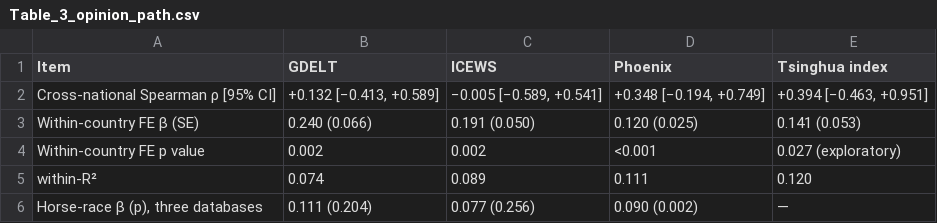
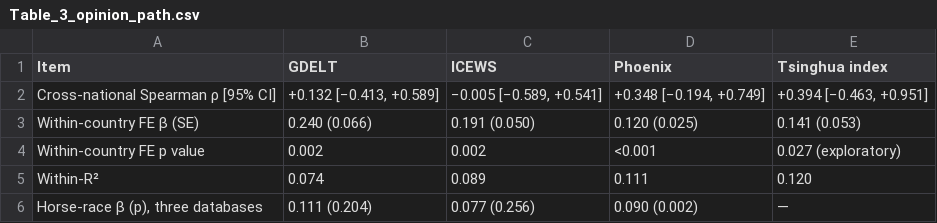
Before and after one commit to KelaoHu/eventdb-validity-audit, a CSV file: data/appendix_tables/Table_3_opinion_path.csv, drawn as a sheet.

```diff
--- a/data/appendix_tables/Table_3_opinion_path.csv
+++ b/data/appendix_tables/Table_3_opinion_path.csv
@@ -4,3 +4,3 @@ Within-country FE β (SE),0.240 (0.066),0.191 (0.050),0.120 (0.025),0.141 (0.053
 Within-country FE p value,0.002,0.002,<0.001,0.027 (exploratory)
-within-R²,0.074,0.089,0.111,0.120
+Within-R²,0.074,0.089,0.111,0.120
 "Horse-race β (p), three databases",0.111 (0.204),0.077 (0.256),0.090 (0.002),—
```
Also changed, not shown: data/appendix_tables/Table_S4_3_robustness_map.csv.
